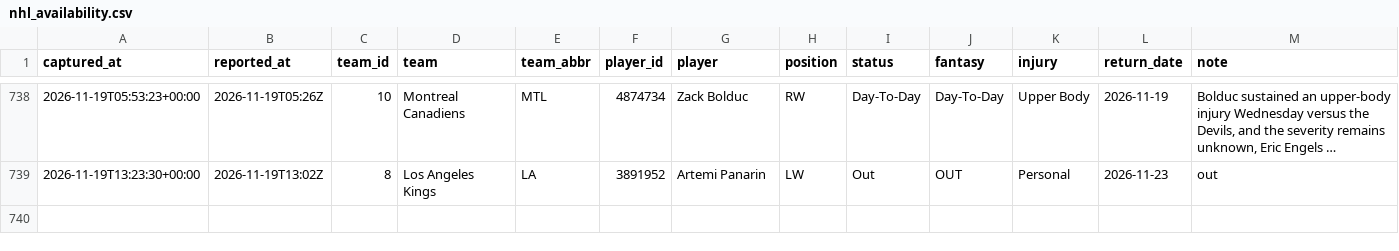
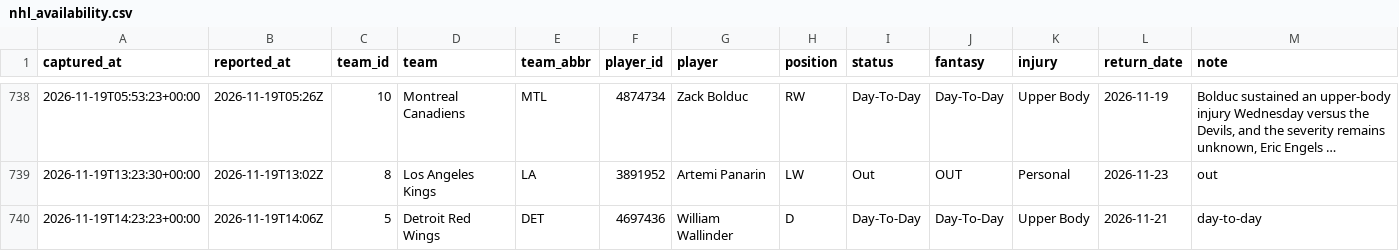
Before and after one commit to EdgeCash/Atlas, a CSV file: tracking/nhl_availability.csv, drawn as a sheet; only a part is shown, gaps mark what is left out; long unchanged cells end in …; the diff names each change by its address in the sheet, - before the commit and + after, or states it on an @@ line.

```diff
--- a/tracking/nhl_availability.csv
+++ b/tracking/nhl_availability.csv
+row 740: 2026-11-19T14:23:23+00:00 | 2026-11-19T14:06Z | 5 | Detroit Red Wings | DET | 4697436 | William Wallinder | D | Day-To-Day | Day-To-Day | Upper Body | 2026-11-21 | day-to-day
```
Also changed, not shown: tracking/card_grades.csv, tracking/games.csv, 11 other files.
